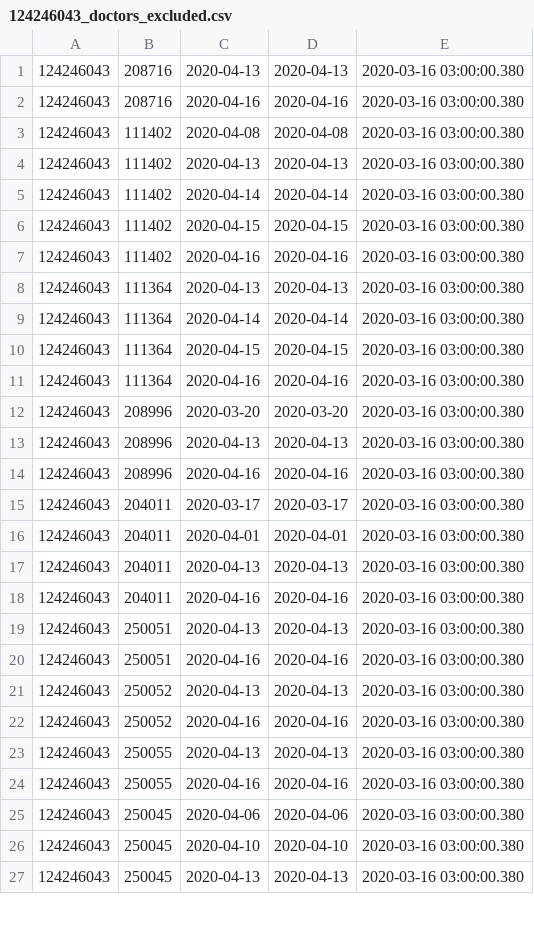
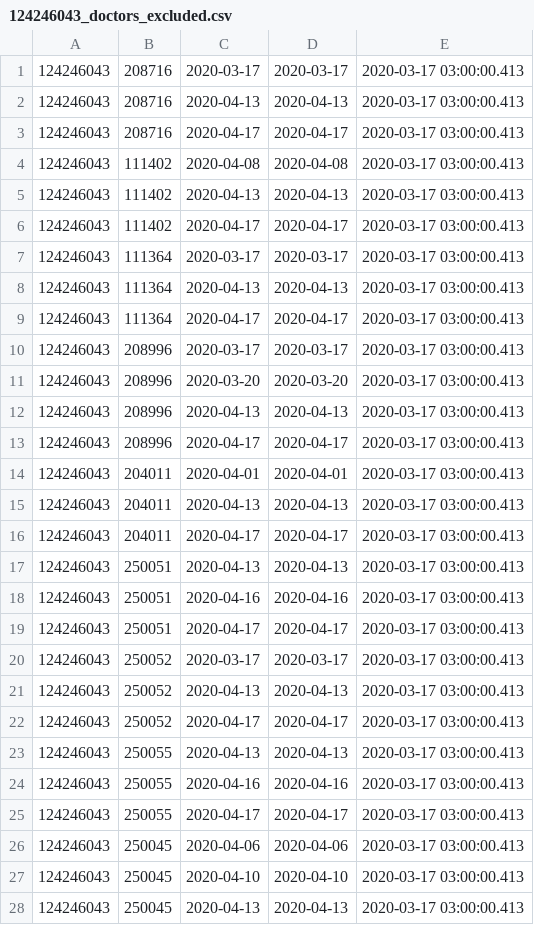
Before and after one commit to vilnius/naujosios-vilnios-poliklinika, a CSV file: 124246043_doctors_excluded.csv, drawn as a sheet; only a part is shown; the diff covers the shown part only.

```diff
--- a/124246043_doctors_excluded.csv
+++ b/124246043_doctors_excluded.csv
@@ -1,27 +1,28 @@
-124246043;208716;2020-04-13;2020-04-13;2020-03-16 03:00:00.380
-124246043;208716;2020-04-16;2020-04-16;2020-03-16 03:00:00.380
-124246043;111402;2020-04-08;2020-04-08;2020-03-16 03:00:00.380
-124246043;111402;2020-04-13;2020-04-13;2020-03-16 03:00:00.380
-124246043;111402;2020-04-14;2020-04-14;2020-03-16 03:00:00.380
-124246043;111402;2020-04-15;2020-04-15;2020-03-16 03:00:00.380
-124246043;111402;2020-04-16;2020-04-16;2020-03-16 03:00:00.380
-124246043;111364;2020-04-13;2020-04-13;2020-03-16 03:00:00.380
-124246043;111364;2020-04-14;2020-04-14;2020-03-16 03:00:00.380
-124246043;111364;2020-04-15;2020-04-15;2020-03-16 03:00:00.380
-124246043;111364;2020-04-16;2020-04-16;2020-03-16 03:00:00.380
-124246043;208996;2020-03-20;2020-03-20;2020-03-16 03:00:00.380
-124246043;208996;2020-04-13;2020-04-13;2020-03-16 03:00:00.380
-124246043;208996;2020-04-16;2020-04-16;2020-03-16 03:00:00.380
-124246043;204011;2020-03-17;2020-03-17;2020-03-16 03:00:00.380
-124246043;204011;2020-04-01;2020-04-01;2020-03-16 03:00:00.380
-124246043;204011;2020-04-13;2020-04-13;2020-03-16 03:00:00.380
-124246043;204011;2020-04-16;2020-04-16;2020-03-16 03:00:00.380
-124246043;250051;2020-04-13;2020-04-13;2020-03-16 03:00:00.380
-124246043;250051;2020-04-16;2020-04-16;2020-03-16 03:00:00.380
-124246043;250052;2020-04-13;2020-04-13;2020-03-16 03:00:00.380
-124246043;250052;2020-04-16;2020-04-16;2020-03-16 03:00:00.380
-124246043;250055;2020-04-13;2020-04-13;2020-03-16 03:00:00.380
-124246043;250055;2020-04-16;2020-04-16;2020-03-16 03:00:00.380
-124246043;250045;2020-04-06;2020-04-06;2020-03-16 03:00:00.380
-124246043;250045;2020-04-10;2020-04-10;2020-03-16 03:00:00.380
-124246043;250045;2020-04-13;2020-04-13;2020-03-16 03:00:00.380
+124246043;208716;2020-03-17;2020-03-17;2020-03-17 03:00:00.413
+124246043;208716;2020-04-13;2020-04-13;2020-03-17 03:00:00.413
+124246043;208716;2020-04-17;2020-04-17;2020-03-17 03:00:00.413
+124246043;111402;2020-04-08;2020-04-08;2020-03-17 03:00:00.413
+124246043;111402;2020-04-13;2020-04-13;2020-03-17 03:00:00.413
+124246043;111402;2020-04-17;2020-04-17;2020-03-17 03:00:00.413
+124246043;111364;2020-03-17;2020-03-17;2020-03-17 03:00:00.413
+124246043;111364;2020-04-13;2020-04-13;2020-03-17 03:00:00.413
+124246043;111364;2020-04-17;2020-04-17;2020-03-17 03:00:00.413
+124246043;208996;2020-03-17;2020-03-17;2020-03-17 03:00:00.413
+124246043;208996;2020-03-20;2020-03-20;2020-03-17 03:00:00.413
+124246043;208996;2020-04-13;2020-04-13;2020-03-17 03:00:00.413
+124246043;208996;2020-04-17;2020-04-17;2020-03-17 03:00:00.413
+124246043;204011;2020-04-01;2020-04-01;2020-03-17 03:00:00.413
+124246043;204011;2020-04-13;2020-04-13;2020-03-17 03:00:00.413
+124246043;204011;2020-04-17;2020-04-17;2020-03-17 03:00:00.413
+124246043;250051;2020-04-13;2020-04-13;2020-03-17 03:00:00.413
+124246043;250051;2020-04-16;2020-04-16;2020-03-17 03:00:00.413
+124246043;250051;2020-04-17;2020-04-17;2020-03-17 03:00:00.413
+124246043;250052;2020-03-17;2020-03-17;2020-03-17 03:00:00.413
+124246043;250052;2020-04-13;2020-04-13;2020-03-17 03:00:00.413
+124246043;250052;2020-04-17;2020-04-17;2020-03-17 03:00:00.413
+124246043;250055;2020-04-13;2020-04-13;2020-03-17 03:00:00.413
+124246043;250055;2020-04-16;2020-04-16;2020-03-17 03:00:00.413
+124246043;250055;2020-04-17;2020-04-17;2020-03-17 03:00:00.413
+124246043;250045;2020-04-06;2020-04-06;2020-03-17 03:00:00.413
+124246043;250045;2020-04-10;2020-04-10;2020-03-17 03:00:00.413
+124246043;250045;2020-04-13;2020-04-13;2020-03-17 03:00:00.413
```
Also changed, not shown: 2 added rows and 8 edited cells elsewhere in this file, 124246043_family_doctors_list.csv, 1 other file.
